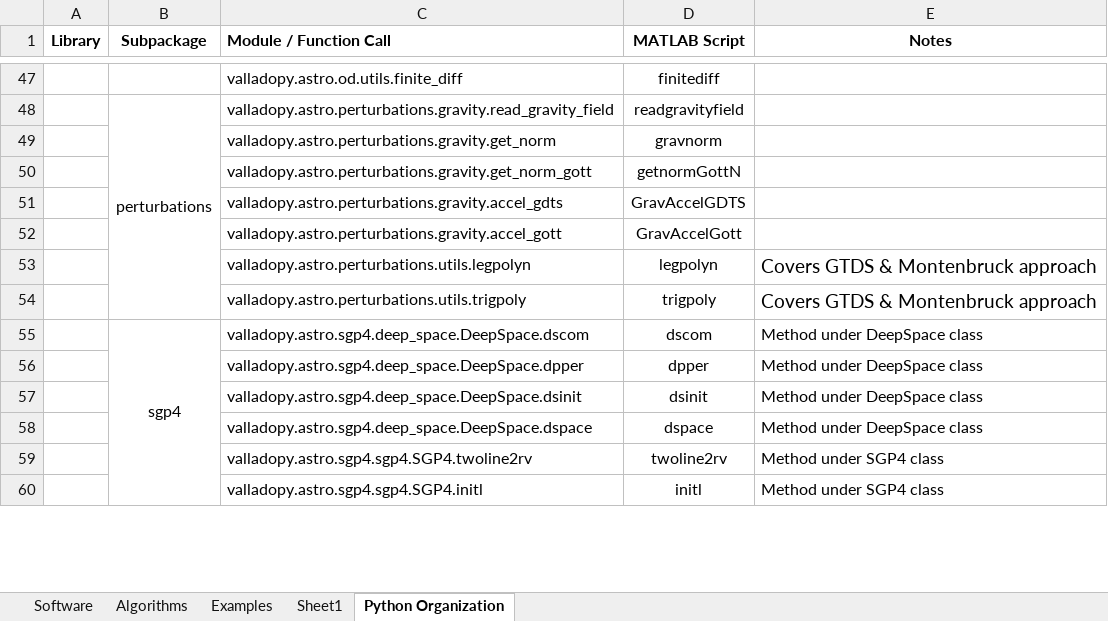
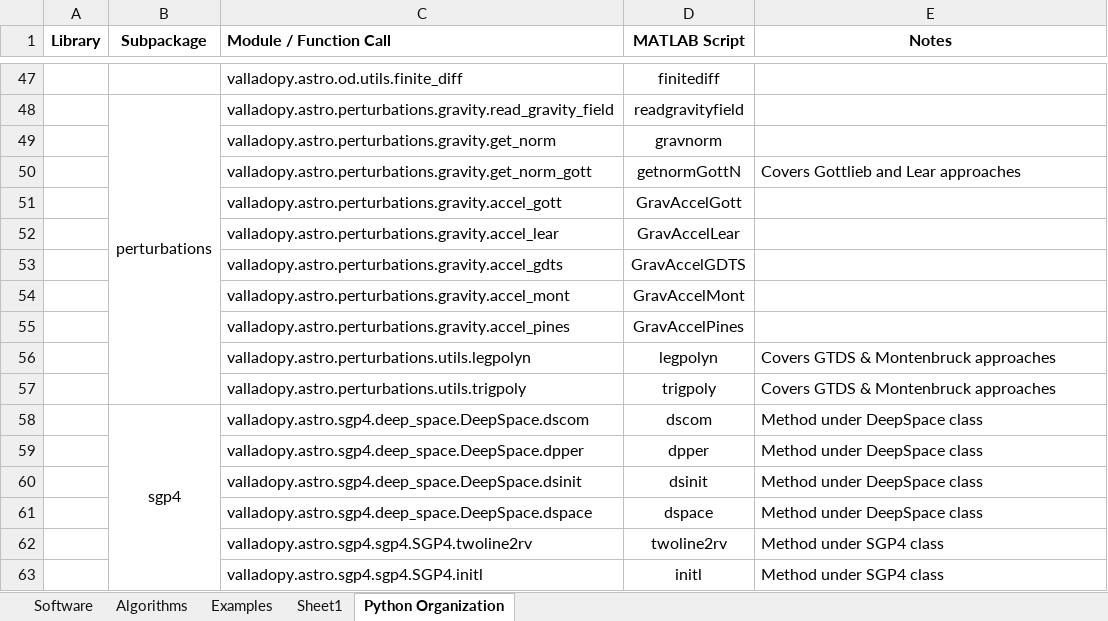
Before and after one commit to Giuiba/fundamentals-of-astrodynamics, an Excel workbook: Astro Software.xlsx, sheet Python Organization, drawn as a sheet; only a part is shown, gaps mark what is left out; values as stored, in another font and other column widths than the file's, no borders; addresses are those after the commit; the diff names each change by its address in the sheet, - before the commit and + after, or states it on an @@ line.

Commit message:
update sheet with latest grav accel additions

```diff
--- a/Astro Software.xlsx (sheet Python Organization)
+++ b/Astro Software.xlsx (sheet Python Organization)
-E50 (Notes): (empty)
+E50 (Notes): Covers Gottlieb and Lear approaches
+row 51:  |  | valladopy.astro.perturbations.gravity.accel_gott | GravAccelGott
+row 52:  |  | valladopy.astro.perturbations.gravity.accel_lear | GravAccelLear
-C54 (Module / Function Call): valladopy.astro.perturbations.gravity.accel_gott
+C54 (Module / Function Call): valladopy.astro.perturbations.gravity.accel_mont
-D54 (MATLAB Script): GravAccelGott
+D54 (MATLAB Script): GravAccelMont
+row 55:  |  | valladopy.astro.perturbations.gravity.accel_pines | GravAccelPines
-E56:E57 (Notes): Covers GTDS & Montenbruck approach
+E56:E57 (Notes): Covers GTDS & Montenbruck approaches
@@ E56:E57 text size: smaller @@
```
Also changed, not shown: sheet Software.
